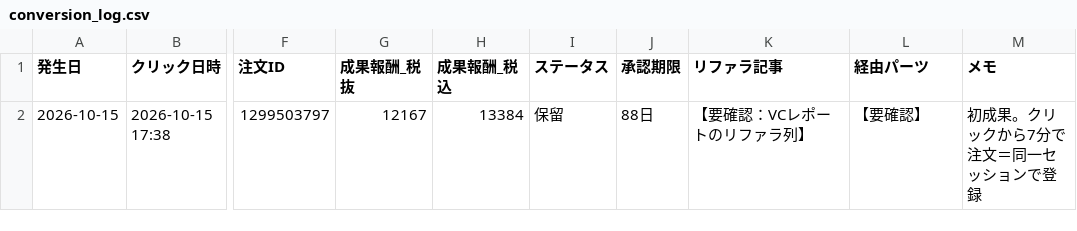
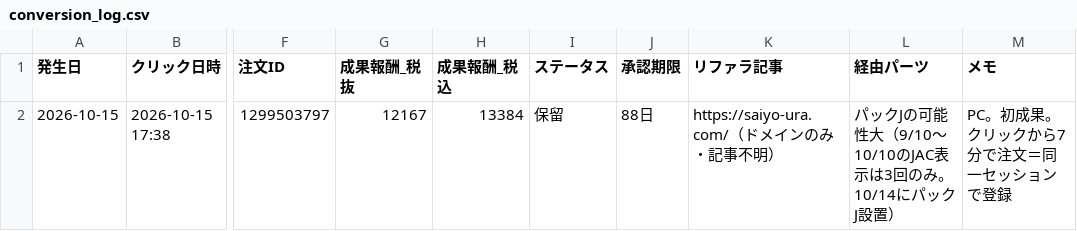
Before and after one commit to xxkkoouragawasaiyo/saiyo_ura_blog, a CSV file: data/affiliate/conversion_log.csv, drawn as a sheet; only a part is shown, gaps mark what is left out; the diff names each change by its address in the sheet, - before the commit and + after, or states it on an @@ line.

```diff
--- a/data/affiliate/conversion_log.csv
+++ b/data/affiliate/conversion_log.csv
-K2 (リファラ記事): 【要確認：VCレポートのリファラ列】
+K2 (リファラ記事): https://saiyo-ura.com/（ドメインのみ・記事不明）
-L2 (経由パーツ): 【要確認】
+L2 (経由パーツ): パックJの可能性大（9/10〜10/10のJAC表示は3回のみ。10/14にパックJ設置）
-M2 (メモ): 初成果。クリックから7分で注文＝同一セッションで登録
+M2 (メモ): PC。初成果。クリックから7分で注文＝同一セッションで登録
```
Also changed, not shown: 3 other files.
